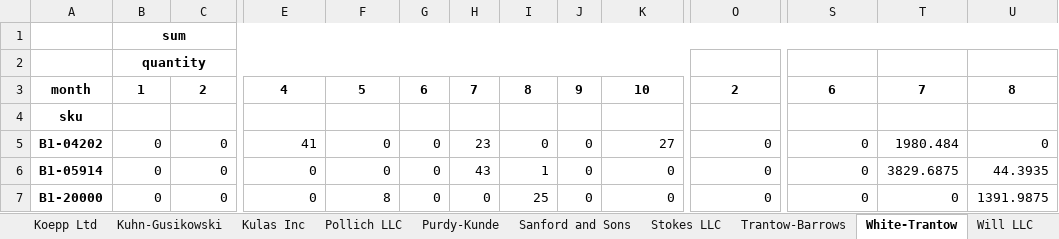
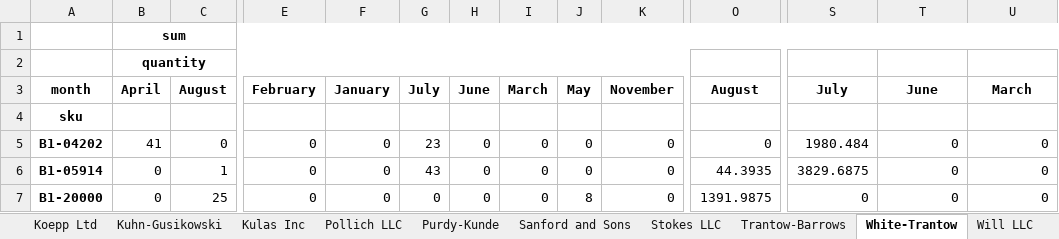
Before and after one commit to jpwhite3/python-analytics-demo, an Excel workbook: output/pivoted_x-sections.xlsx, sheet White-Trantow, drawn as a sheet; only a part is shown, gaps mark what is left out; values as stored, in another font and other column widths than the file's, no borders; removed rows and columns are numbered as before the commit, all else as after; rows hold the shown columns only; the diff covers the shown part only; the diff names each change by its address in the sheet, - before the commit and + after, or states it on an @@ line.

```diff
--- a/output/pivoted_x-sections.xlsx (sheet White-Trantow)
+++ b/output/pivoted_x-sections.xlsx (sheet White-Trantow)
-row 3: month | 1 | 2 | 4 | 5 | 6 | 7 | 8 | 9 | 10 | 2 | 6 | 7 | 8
+row 3: month | April | August | February | January | July | June | March | May | November | August | July | June | March
-B5: 0
+B5: 41
-E5: 41
+E5: 0
-G5: 0
+G5: 23
-H5: 23
+H5: 0
-K5: 27
+K5: 0
-S5: 0
+S5: 1980.484
-T5: 1980.484
+T5: 0
-C6: 0
+C6: 1
-G6: 0
+G6: 43
-H6: 43
+H6: 0
-I6: 1
+I6: 0
-O6: 0
+O6: 44.3935
-S6: 0
+S6: 3829.6875
-T6: 3829.6875
+T6: 0
-U6: 44.3935
+U6: 0
-C7: 0
+C7: 25
-F7: 8
+F7: 0
-I7: 25
+I7: 0
-J7: 0
+J7: 8
-O7: 0
+O7: 1391.9875
-U7: 1391.9875
+U7: 0
```
Also changed, not shown: 273 edited cells elsewhere in this sheet, sheet Trantow-Barrows, sheet Jerde-Hilpert, sheet Kulas Inc, sheet Fritsch, Russel and Anderson, sheet Kiehn-Spinka, sheet Koepp Ltd, 13 more sheets, 7 other files.
